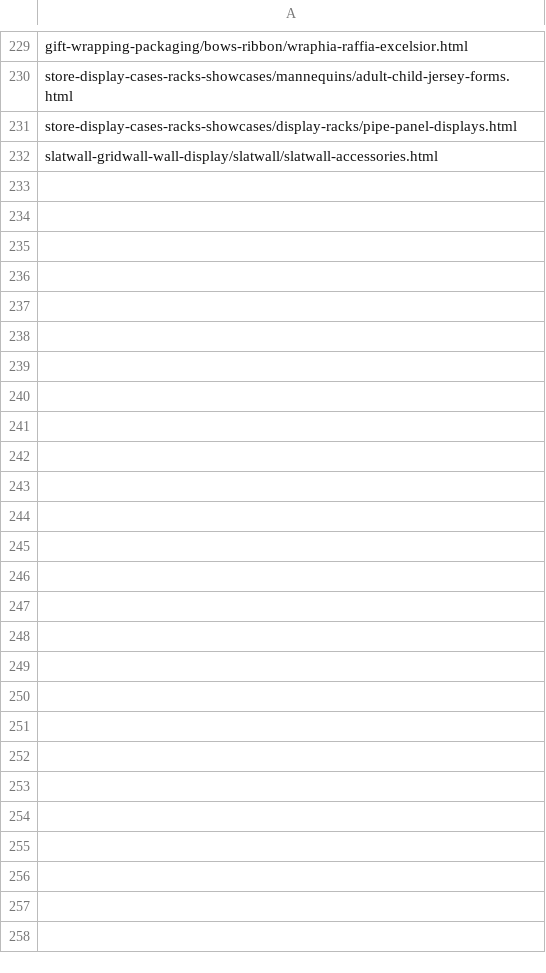
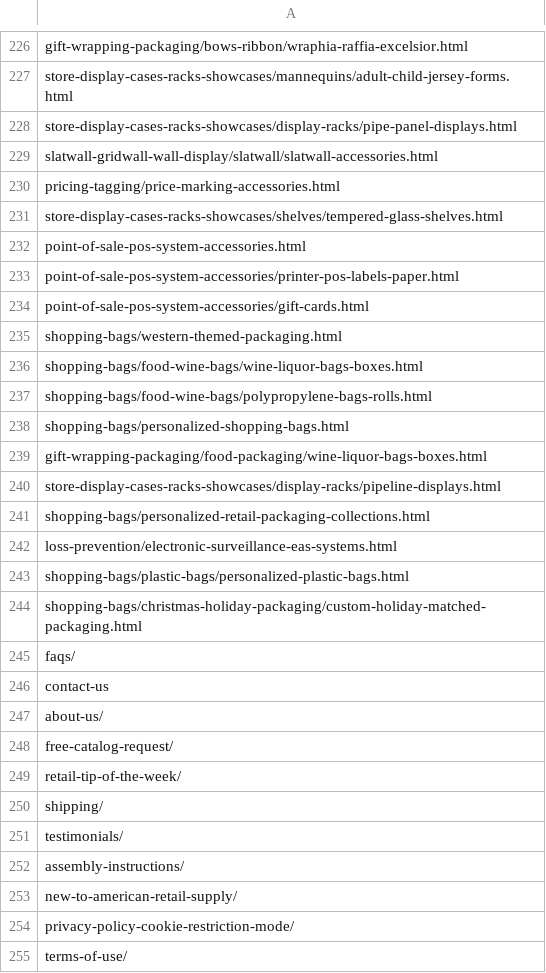
Before and after one commit to American-Retail-Technologies/Mickey, a CSV file: PhpImports/cat_files1.csv, drawn as a sheet; only a part is shown, gaps mark what is left out; the diff covers the shown part only; the diff names each change by its address in the sheet, - before the commit and + after, or states it on an @@ line.

Commit message:
add new data files for cache warming

```diff
--- a/PhpImports/cat_files1.csv
+++ b/PhpImports/cat_files1.csv
+row 230: pricing-tagging/price-marking-accessories.html
+row 231: store-display-cases-racks-showcases/shelves/tempered-glass-shelves.html
+row 232: point-of-sale-pos-system-accessories.html
+row 233: point-of-sale-pos-system-accessories/printer-pos-labels-paper.html
+row 234: point-of-sale-pos-system-accessories/gift-cards.html
+row 235: shopping-bags/western-themed-packaging.html
+row 236: shopping-bags/food-wine-bags/wine-liquor-bags-boxes.html
+row 237: shopping-bags/food-wine-bags/polypropylene-bags-rolls.html
+row 238: shopping-bags/personalized-shopping-bags.html
+row 239: gift-wrapping-packaging/food-packaging/wine-liquor-bags-boxes.html
+row 240: store-display-cases-racks-showcases/display-racks/pipeline-displays.html
+row 241: shopping-bags/personalized-retail-packaging-collections.html
+row 242: loss-prevention/electronic-surveillance-eas-systems.html
+row 243: shopping-bags/plastic-bags/personalized-plastic-bags.html
+row 244: shopping-bags/christmas-holiday-packaging/custom-holiday-matched-packaging.html
+row 245: faqs/
+row 246: contact-us
+row 247: about-us/
+row 248: free-catalog-request/
+row 249: retail-tip-of-the-week/
+row 250: shipping/
+row 251: testimonials/
+row 252: assembly-instructions/
+row 253: new-to-american-retail-supply/
+row 254: privacy-policy-cookie-restriction-mode/
+row 255: terms-of-use/
```
Also changed, not shown: 3 removed rows elsewhere in this file, 4 other files.
